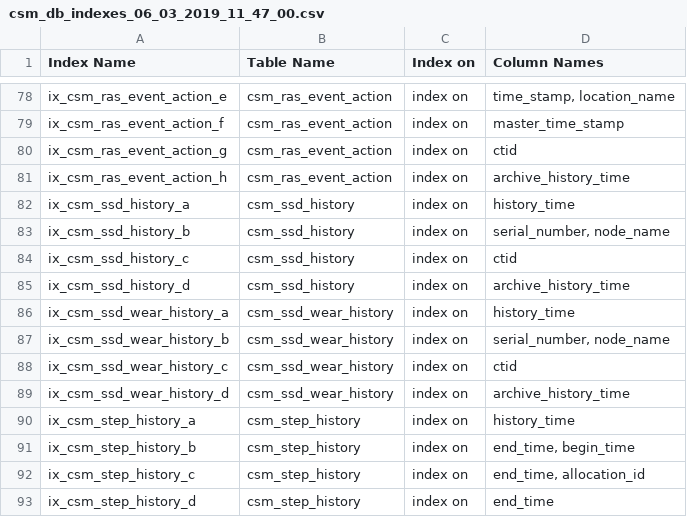
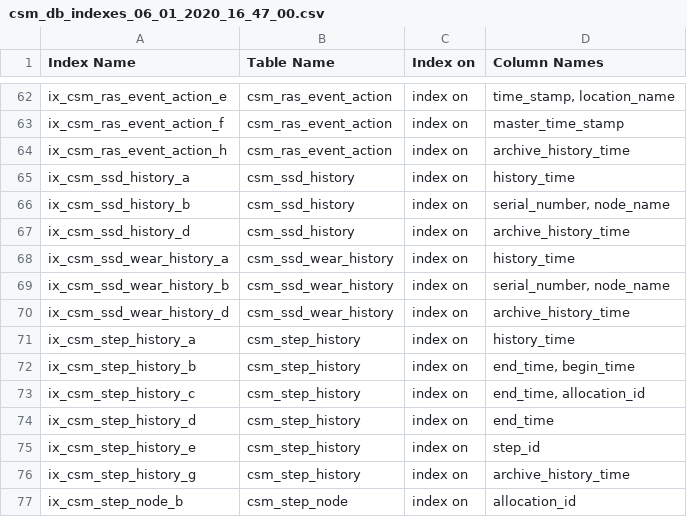
Before and after one commit to IBM/CAST, a CSV file: docs/source/csm/csmdb/csm_db_appendix_table_csv_files/csm_db_indexes_06_01_2020_16_47_00.csv (was docs/source/csm/csmdb/csm_db_appendix_table_csv_files/csm_db_indexes_06_03_2019_11_47_00.csv), drawn as a sheet; only a part is shown, gaps mark what is left out; the shorter side is filled out with more unchanged rows; the diff covers the shown part only; the diff names each change by its address in the sheet, - before the commit and + after, or states it on an @@ line.

```diff
--- a/docs/source/csm/csmdb/csm_db_appendix_table_csv_files/csm_db_indexes_06_03_2019_11_47_00.csv
+++ b/docs/source/csm/csmdb/csm_db_appendix_table_csv_files/csm_db_indexes_06_01_2020_16_47_00.csv
-row 80: ix_csm_ras_event_action_g | csm_ras_event_action | index on | ctid
-row 84: ix_csm_ssd_history_c | csm_ssd_history | index on | ctid
-row 88: ix_csm_ssd_wear_history_c | csm_ssd_wear_history | index on | ctid
```
Also changed, not shown: 22 removed rows elsewhere in this file, 11 other files.
